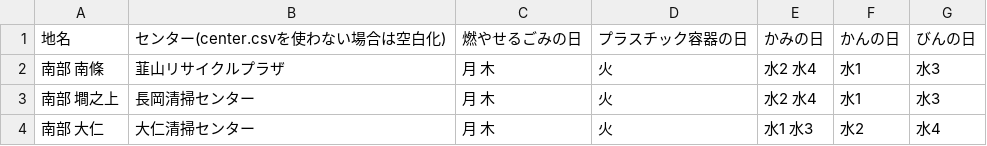
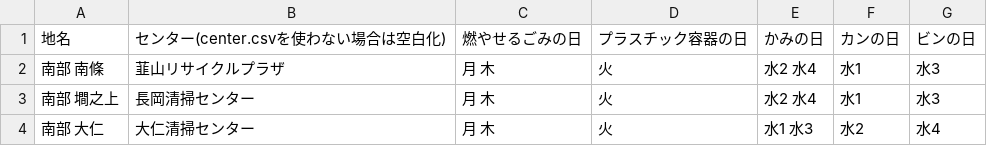
Before and after one commit to izunokuni-hai/izunokuni.5374, a CSV file: data/area_days.csv, drawn as a sheet.

Commit message:
Update area_days.csv

```diff
--- a/data/area_days.csv
+++ b/data/area_days.csv
@@ -1,2 +1,2 @@
-地名,センター(center.csvを使わない場合は空白化),燃やせるごみの日,プラスチック容器の日,かみの日,かんの日,びんの日
+地名,センター(center.csvを使わない場合は空白化),燃やせるごみの日,プラスチック容器の日,かみの日,カンの日,ビンの日
 南部 南條,韮山リサイクルプラザ,月 木,火,水2 水4,水1,水3
```
